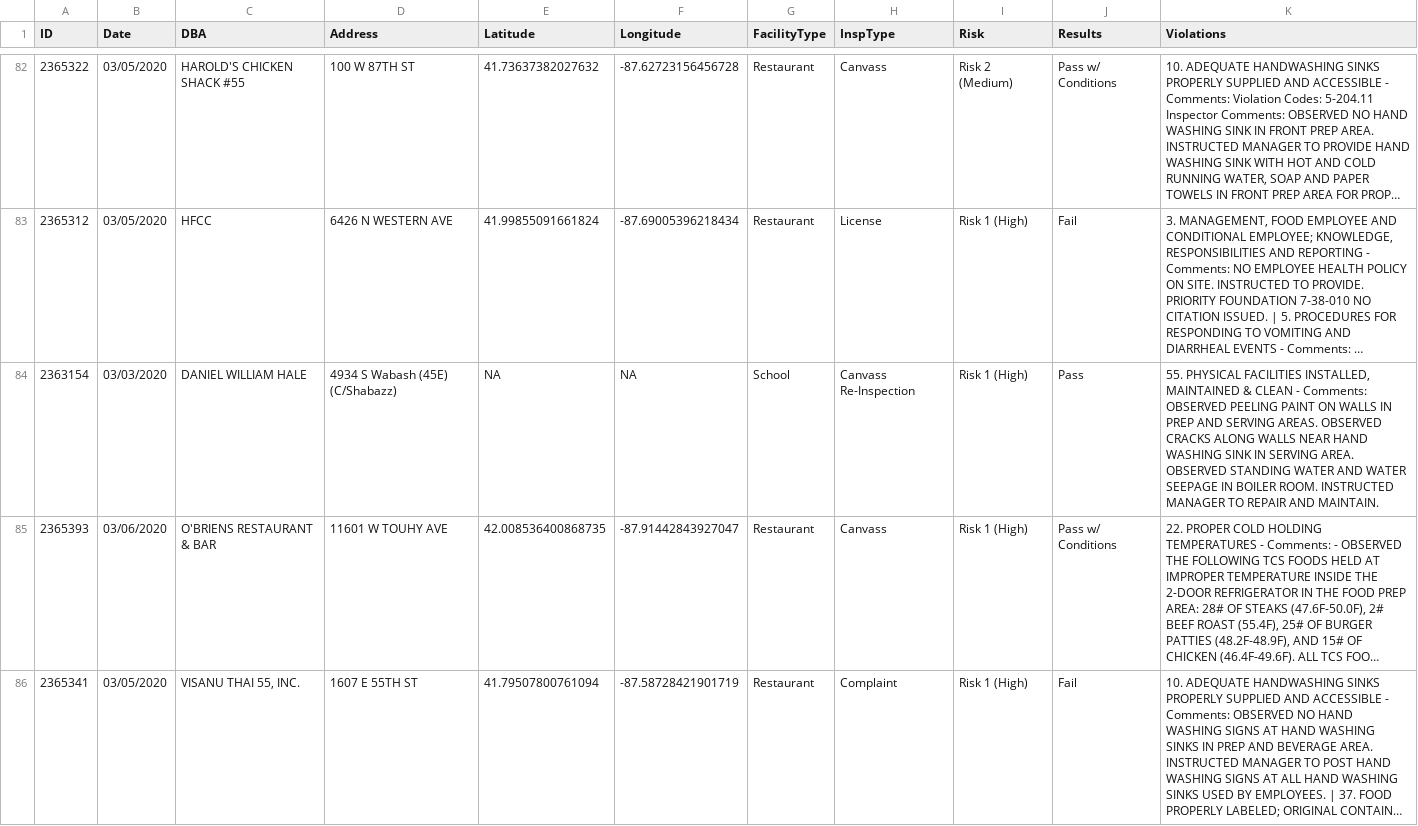
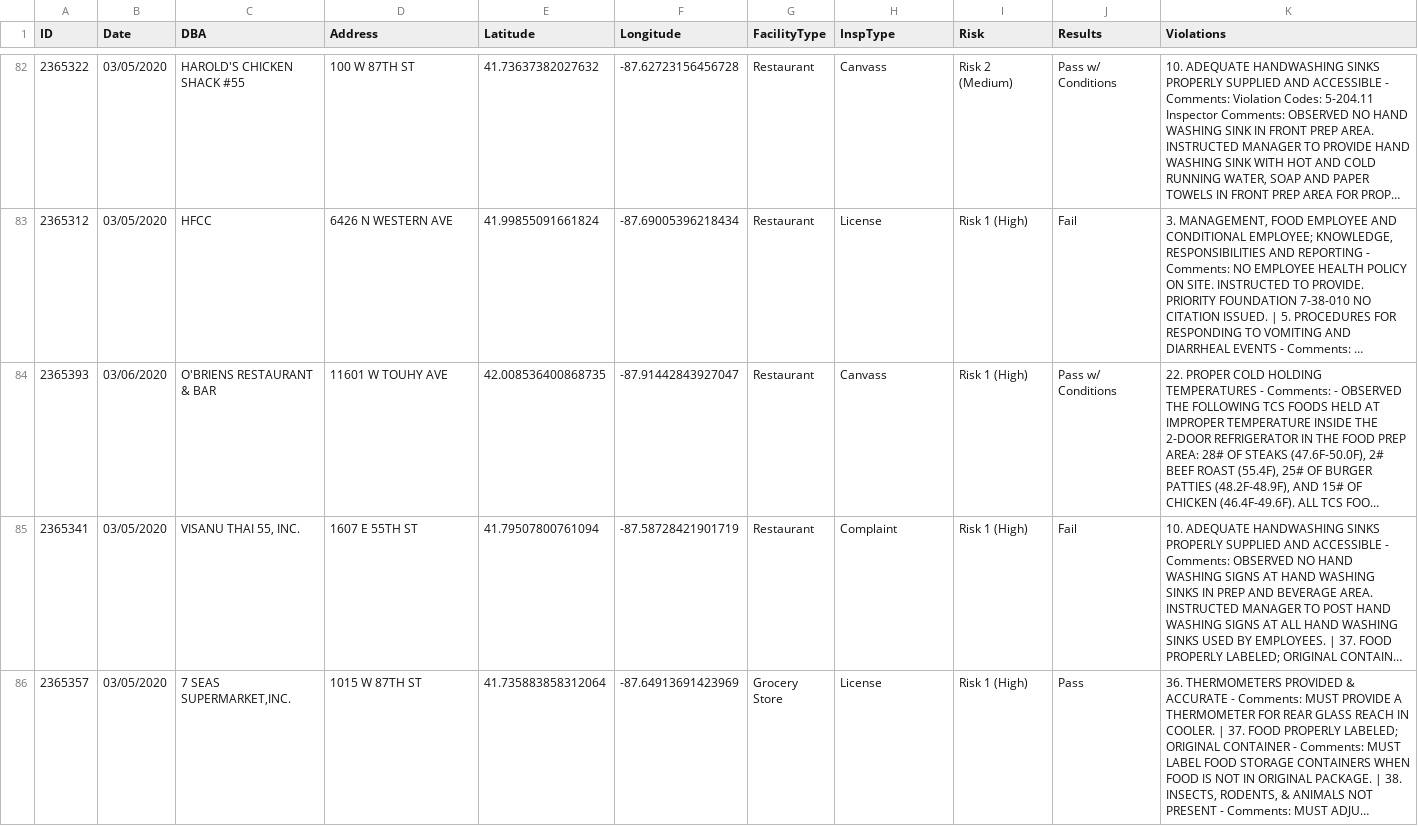
Before and after one commit to thisisdaryn/R_tutorials, a CSV file: data/Food_Inspections.csv, drawn as a sheet; only a part is shown, gaps mark what is left out; the shorter side is filled out with more unchanged rows; long unchanged cells end in …; the diff covers the shown part only; the diff names each change by its address in the sheet, - before the commit and + after, or states it on an @@ line.

Commit message:
Removing missing coordinates

```diff
--- a/data/Food_Inspections.csv
+++ b/data/Food_Inspections.csv
-row 84: 2363154 | 03/03/2020 | DANIEL WILLIAM HALE | 4934 S Wabash (45E) (C/Shabazz) | NA | NA | School | Canvass Re-Inspection | Risk 1 (High) | Pass | 55. PHYSICAL FACILITIES INSTALLED, MAINTAINED & CLEAN - Comments: OBSERVED PEELING PAINT ON WALLS IN PREP AND SERVING AREAS. OBSERVED CRACKS ALONG WALLS NEAR HAND WASHING SINK IN SERVING AREA. OBSERVED STANDING WATER AND WATER SEEPAGE IN BOILER ROOM. INSTRUCTED MANAGER TO REPAIR AND MAINTAIN.
```
Also changed, not shown: 1 removed row elsewhere in this file.
